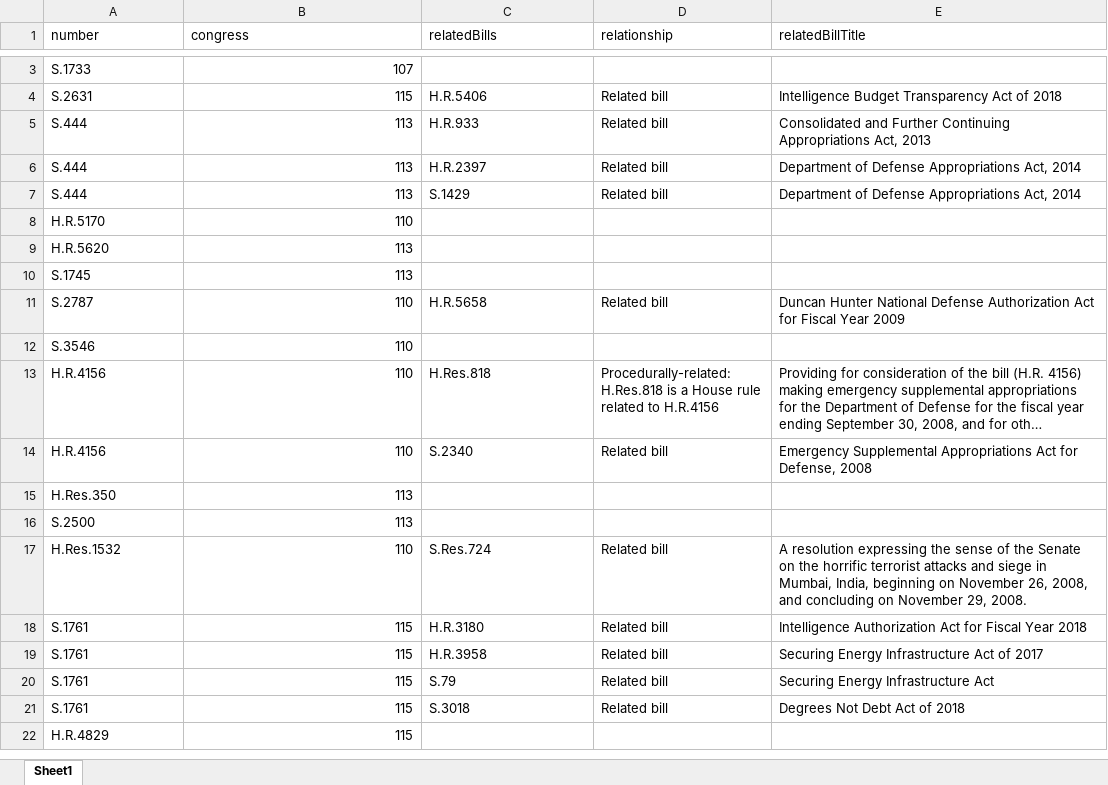
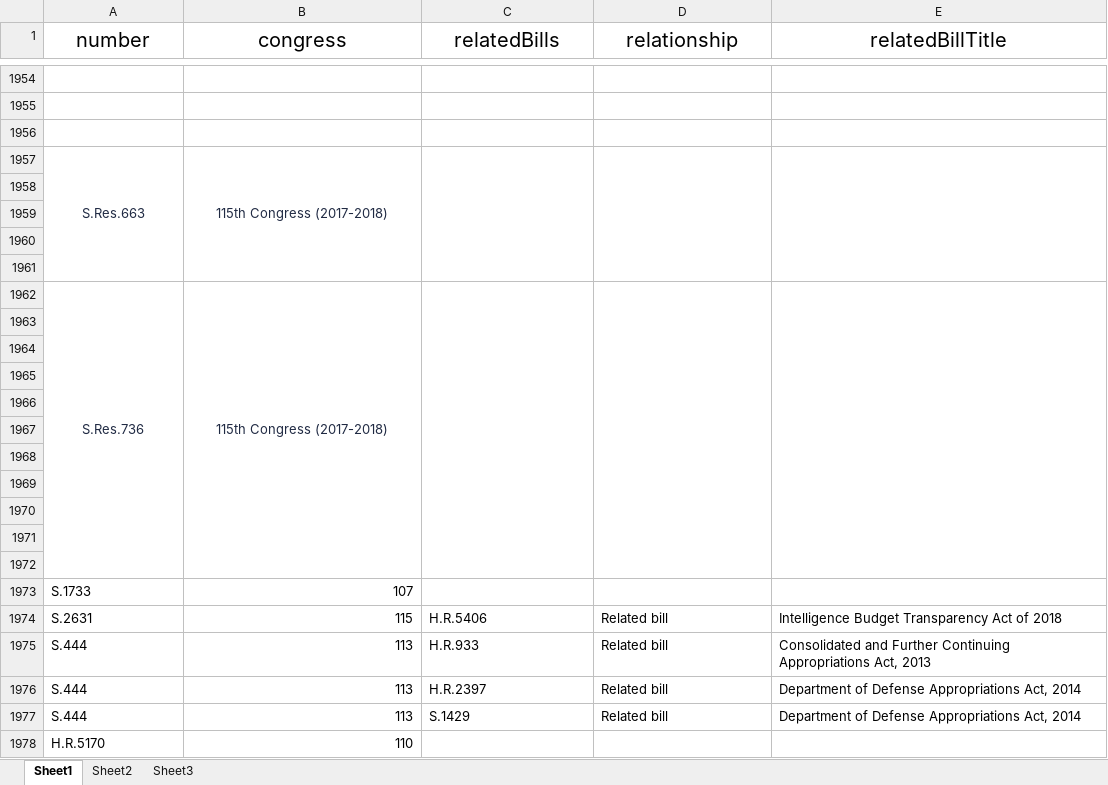
Before and after one commit to a896853205/safety-legislation-database, an Excel workbook: src/excel/relate.xlsx, sheet Sheet1, drawn as a sheet; only a part is shown, gaps mark what is left out; the shorter side is filled out with more unchanged rows; long unchanged cells end in …; values as stored, in another font and other column widths than the file's, no borders; the diff covers the shown part only; the diff names each change by its address in the sheet, - before the commit and + after, or states it on an @@ line.

```diff
--- a/src/excel/relate.xlsx (sheet Sheet1)
+++ b/src/excel/relate.xlsx (sheet Sheet1)
+sheet tab: Sheet2
+sheet tab: Sheet3
-A1:E1 alignment: left
+A1:E1 alignment: center, text size: larger
+row 1954: (empty)
+row 1955: (empty)
+row 1956: (empty)
+row 1957: S.Res.663 | 115th Congress (2017-2018)
+row 1958: (empty)
+row 1959: (empty)
+row 1960: (empty)
+row 1961: (empty)
+row 1962: S.Res.736 | 115th Congress (2017-2018)
+row 1963: (empty)
+row 1964: (empty)
+row 1965: (empty)
+row 1966: (empty)
+row 1967: (empty)
+row 1968: (empty)
+row 1969: (empty)
+row 1970: (empty)
+row 1971: (empty)
+row 1972: (empty)
```
Also changed, not shown: 1952 added rows and cell formats elsewhere in this sheet, src/excel/amendment.xlsx, src/excel/bill.xlsx, 24 other files.
